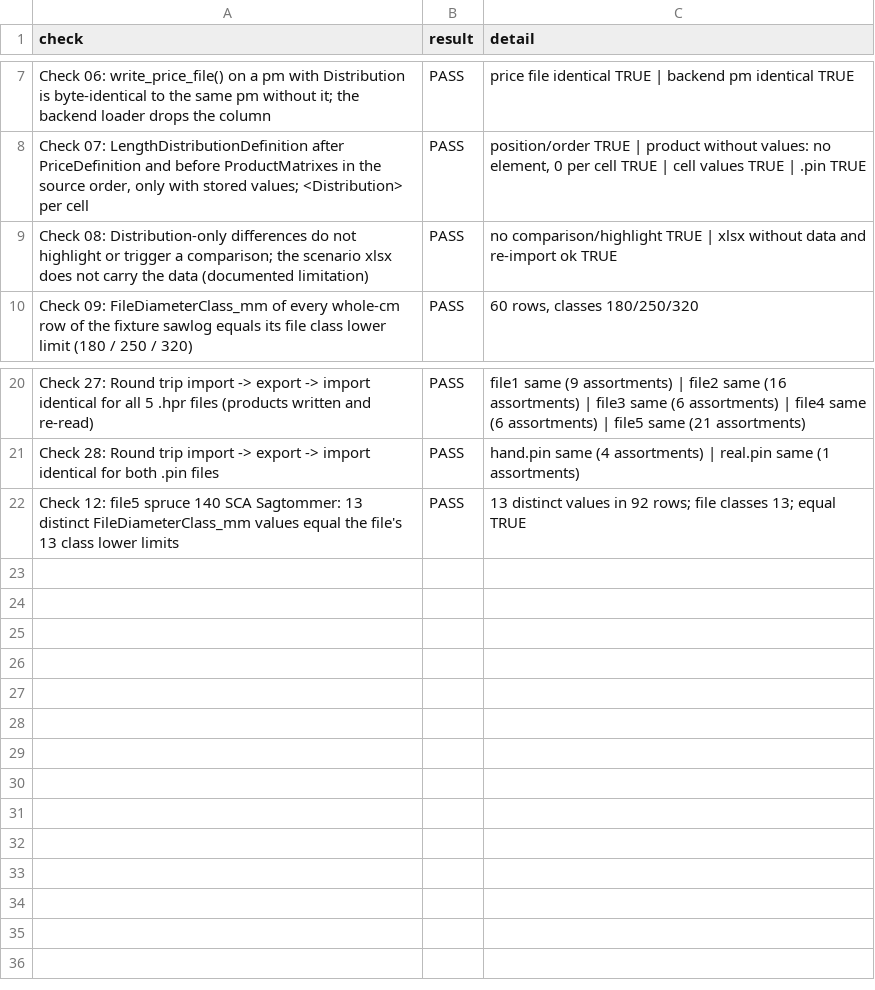
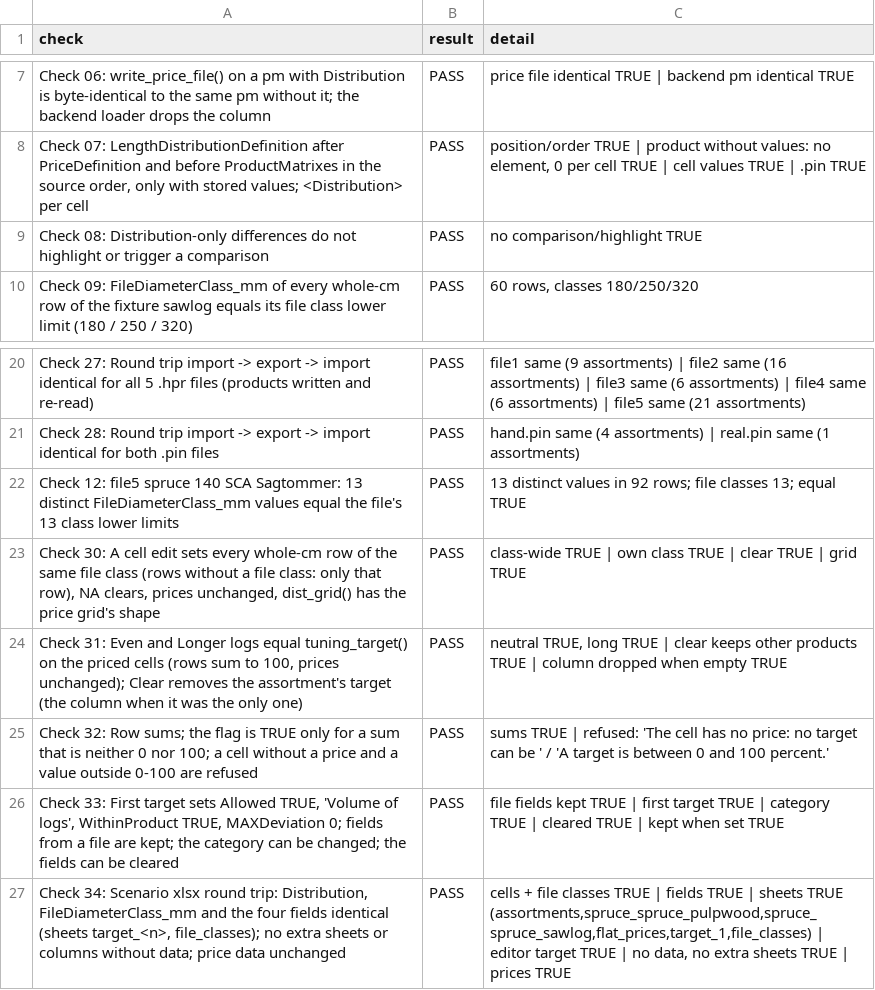
Before and after one commit to SmartForest-no/optBuck, a CSV file: outputs/distribution_import/audit_34_distribution_import.csv, drawn as a sheet; only a part is shown, gaps mark what is left out.

Commit message:
R2.6: audit outputs, progress log

```diff
--- a/outputs/distribution_import/audit_34_distribution_import.csv
+++ b/outputs/distribution_import/audit_34_distribution_import.csv
@@ -8,3 +8,3 @@ Check 06: write_price_file() on a pm with Distribution is byte-identical to the
 "Check 07: LengthDistributionDefinition after PriceDefinition and before ProductMatrixes in the source order, only with stored values; <Distribution> per cell",PASS,"position/order TRUE | product without values: no element, 0 per cell TRUE | cell values TRUE | .pin TRUE"
-Check 08: Distribution-only differences do not highlight or trigger a comparison; the scenario xlsx does not carry the data (documented limitation),PASS,no comparison/highlight TRUE | xlsx without data and re-import ok TRUE
+Check 08: Distribution-only differences do not highlight or trigger a comparison,PASS,no comparison/highlight TRUE
 Check 09: FileDiameterClass_mm of every whole-cm row of the fixture sawlog equals its file class lower limit (180 / 250 / 320),PASS,"60 rows, classes 180/250/320"
@@ -22 +22,6 @@ Check 28: Round trip import -> export -> import identical for both .pin files,PA
 Check 12: file5 spruce 140 SCA Sagtommer: 13 distinct FileDiameterClass_mm values equal the file's 13 class lower limits,PASS,13 distinct values in 92 rows; file classes 13; equal TRUE
+"Check 30: A cell edit sets every whole-cm row of the same file class (rows without a file class: only that row), NA clears, prices unchanged, dist_grid() has the price grid's shape",PASS,class-wide TRUE | own class TRUE | clear TRUE | grid TRUE
+"Check 31: Even and Longer logs equal tuning_target() on the priced cells (rows sum to 100, prices unchanged); Clear removes the assortment's target (the column when it was the only one)",PASS,"neutral TRUE, long TRUE | clear keeps other products TRUE | column dropped when empty TRUE"
+Check 32: Row sums; the flag is TRUE only for a sum that is neither 0 nor 100; a cell without a price and a value outside 0-100 are refused,PASS,sums TRUE | refused: 'The cell has no price: no target can be ' / 'A target is between 0 and 100 percent.'
+"Check 33: First target sets Allowed TRUE, 'Volume of logs', WithinProduct TRUE, MAXDeviation 0; fields from a file are kept; the category can be changed; the fields can be cleared",PASS,file fields kept TRUE | first target TRUE | category TRUE | cleared TRUE | kept when set TRUE
+"Check 34: Scenario xlsx round trip: Distribution, FileDiameterClass_mm and the four fields identical (sheets target_<n>, file_classes); no extra sheets or columns without data; price data unchanged",PASS,"cells + file classes TRUE | fields TRUE | sheets TRUE (assortments,spruce_spruce_pulpwood,spruce_spruce_sawlog,flat_prices,target_1,file_classes) | editor target TRUE | no data, no extra sheets TRUE | prices TRUE"
```
Also changed, not shown: outputs/app_smoke/audit_17_app_smoke.csv, outputs/i18n/audit_28_translations.csv, 4 other files.
